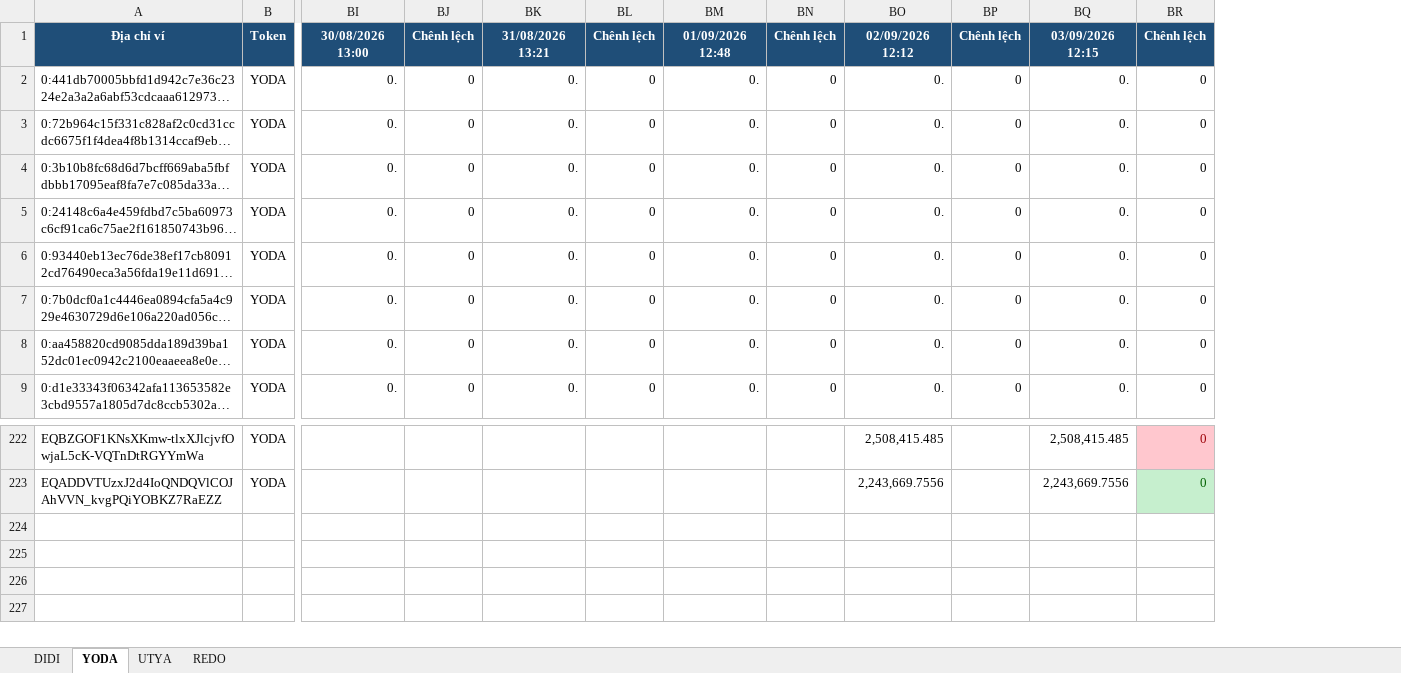
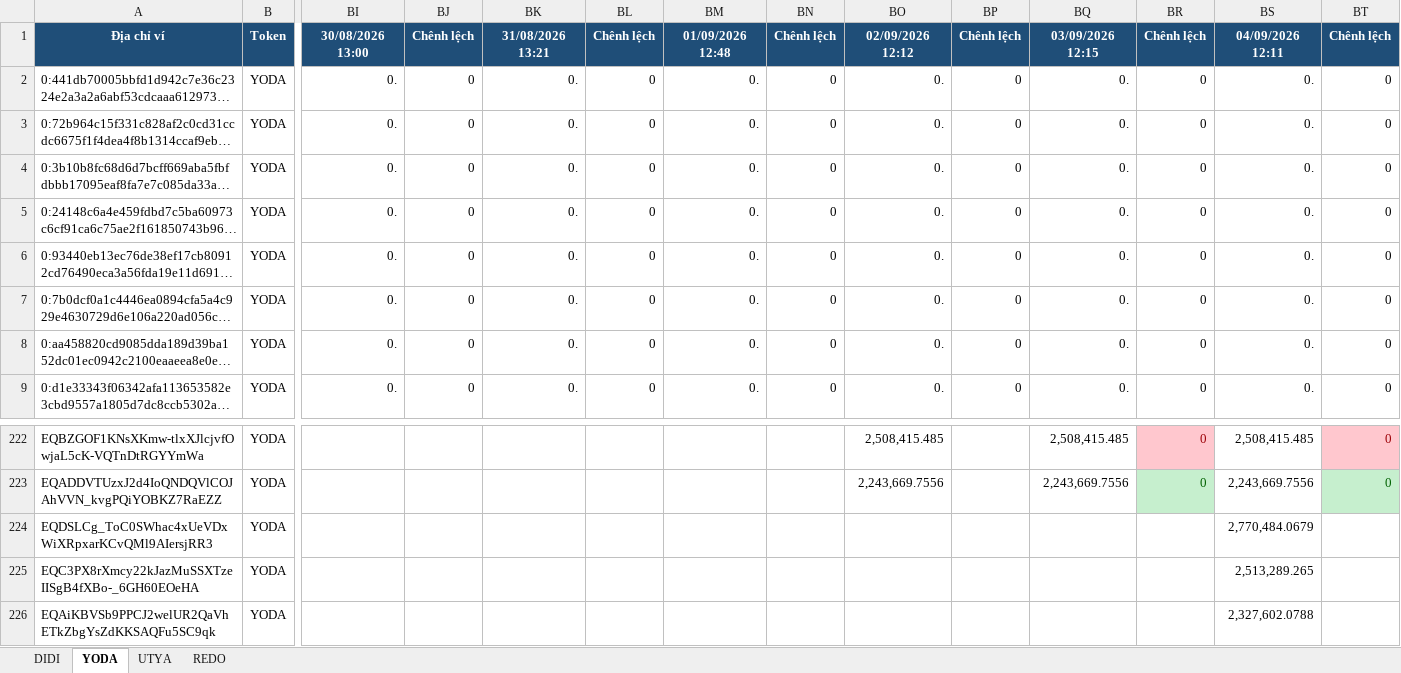
Before and after one commit to anhvt118/ton-wallet-tracker, an Excel workbook: data/theo_doi_vi.xlsx, sheet YODA, drawn as a sheet; only a part is shown, gaps mark what is left out; long unchanged cells end in …; values as stored, in another font and other column widths than the file's, no borders; rows hold the shown columns only; the diff names each change by its address in the sheet, - before the commit and + after, or states it on an @@ line.

```diff
--- a/data/theo_doi_vi.xlsx (sheet YODA)
+++ b/data/theo_doi_vi.xlsx (sheet YODA)
+column BS, rows 1-9: 04/09/2026 12:11 | 0. | 0. | 0. | 0. | 0. | 0. | 0. | 0.; rows 222-223: 2,508,415.485 | 2,243,669.7556
+column BT, rows 1-9: Chênh lệch | 0 | 0 | 0 | 0 | 0 | 0 | 0 | 0; rows 222-223: 0 | 0
+row 224: EQDSLCg_ToC0SWhac4xUeVDxWiXRpxarKCvQMl9AIersjRR3 | YODA |  |  |  |  |  |  |  |  |  |  | 2,770,484.0679
+row 225: EQC3PX8rXmcy22kJazMuSSXTzeIISgB4fXBo-_6GH60EOeHA | YODA |  |  |  |  |  |  |  |  |  |  | 2,513,289.265
+row 226: EQAiKBVSb9PPCJ2welUR2QaVhETkZbgYsZdKKSAQFu5SC9qk | YODA |  |  |  |  |  |  |  |  |  |  | 2,327,602.0788
```
Also changed, not shown: sheet UTYA, sheet REDO, sheet DIDI.
